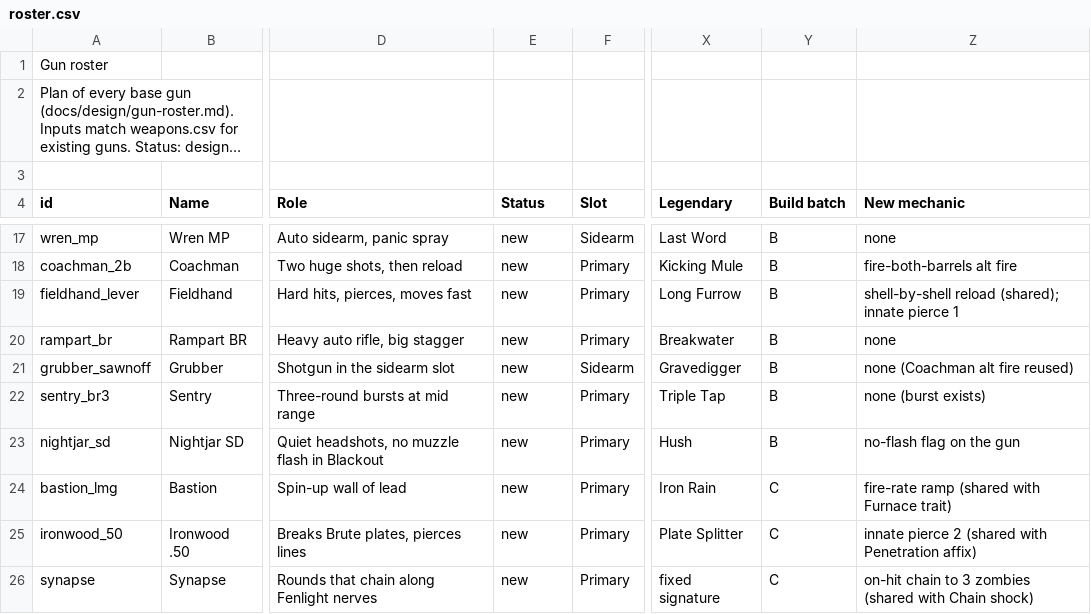
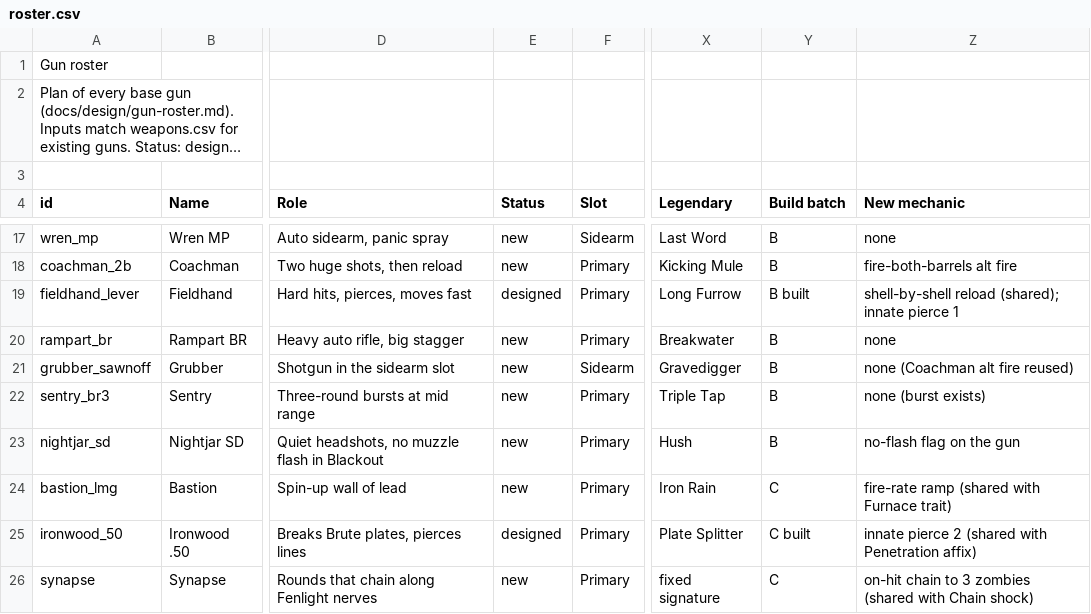
Before and after one commit to J3vb/Experiment-Undead, a CSV file: docs/design/balance/roster.csv, drawn as a sheet; only a part is shown, gaps mark what is left out; long unchanged cells end in …; the diff names each change by its address in the sheet, - before the commit and + after, or states it on an @@ line.

```diff
--- a/docs/design/balance/roster.csv
+++ b/docs/design/balance/roster.csv
-E19 (Status): new
+E19 (Status): designed
-Y19 (Build batch): B
+Y19 (Build batch): B built
-E25 (Status): new
+E25 (Status): designed
-Y25 (Build batch): C
+Y25 (Build batch): C built
```
Also changed, not shown: docs/design/balance/weapons.csv, 40 other files.
